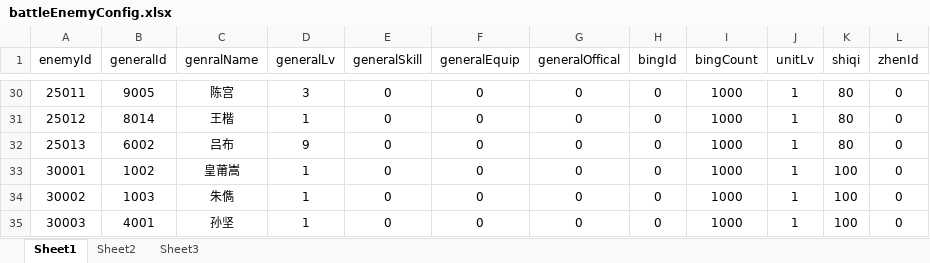
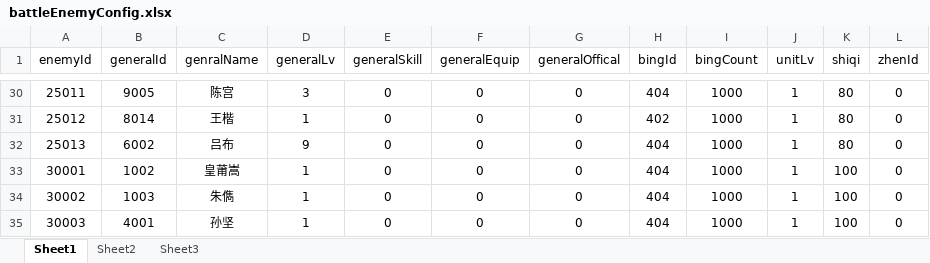
Before and after one commit to shilong1028/shilong1028.sanguo.io, an Excel workbook: tbl打包工具/excel/battleEnemyConfig.xlsx, sheet Sheet1, drawn as a sheet; only a part is shown, gaps mark what is left out; values as stored, in another font and other column widths than the file's, no borders; the diff covers the shown part only; the diff names each change by its address in the sheet, - before the commit and + after, or states it on an @@ line.

```diff
--- a/tbl打包工具/excel/battleEnemyConfig.xlsx (sheet Sheet1)
+++ b/tbl打包工具/excel/battleEnemyConfig.xlsx (sheet Sheet1)
-H30 (bingId): 0
+H30 (bingId): 404
-H31 (bingId): 0
+H31 (bingId): 402
-H32:H35 (bingId): 0
+H32:H35 (bingId): 404
```
Also changed, not shown: 27 edited cells elsewhere in this sheet, 7 other files.
